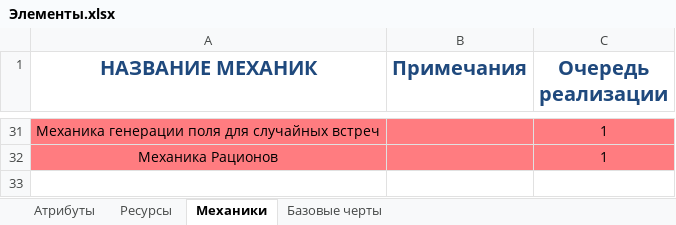
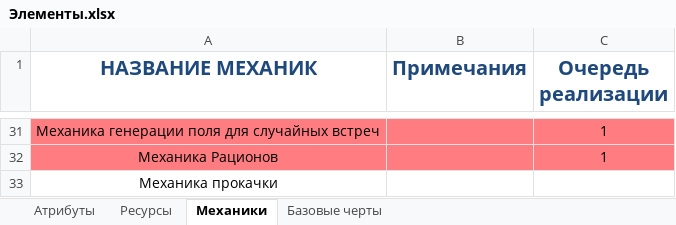
Before and after one commit to TauEthereal/PPE-system, an Excel workbook: design/Элементы.xlsx, sheet Механики, drawn as a sheet; only a part is shown, gaps mark what is left out; values as stored, in another font and other column widths than the file's, no borders; the diff names each change by its address in the sheet, - before the commit and + after, or states it on an @@ line.

```diff
--- a/design/Элементы.xlsx (sheet Механики)
+++ b/design/Элементы.xlsx (sheet Механики)
+row 33: Механика прокачки
```
Also changed, not shown: sheet Атрибуты, 19 other files.
